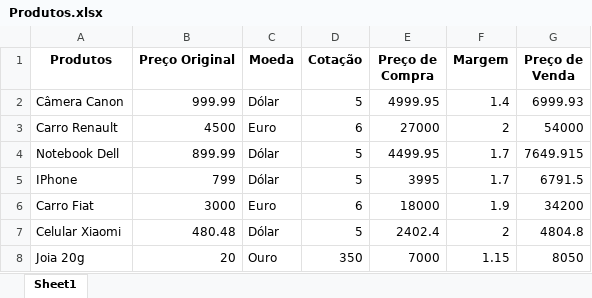
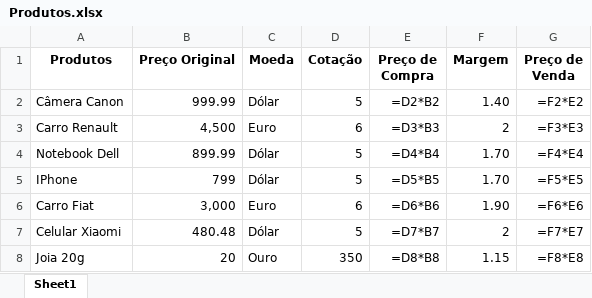
Before and after one commit to Ftorresyi/Web-Scrap-python, an Excel workbook: Produtos.xlsx, sheet Sheet1, drawn as a sheet; values as stored, in another font and other column widths than the file's, no borders; formulas without a stored value are shown as written; the diff names each change by its address in the sheet, - before the commit and + after, or states it on an @@ line.

Commit message:
Atualiza Cotacao na Planilha Excel com Pandas

```diff
--- a/Produtos.xlsx (sheet Sheet1)
+++ b/Produtos.xlsx (sheet Sheet1)
-E2 (Preço de Compra): 4999.95
+E2 (Preço de Compra): =D2*B2
-F2 (Margem): 1.4
+F2 (Margem): 1.40
-G2 (Preço de Venda): 6999.93
+G2 (Preço de Venda): =F2*E2
-B3 (Preço Original): 4500
+B3 (Preço Original): 4,500
-E3 (Preço de Compra): 27000
+E3 (Preço de Compra): =D3*B3
-G3 (Preço de Venda): 54000
+G3 (Preço de Venda): =F3*E3
-E4 (Preço de Compra): 4499.95
+E4 (Preço de Compra): =D4*B4
-F4:F5 (Margem): 1.7
+F4:F5 (Margem): 1.70
-G4 (Preço de Venda): 7649.915
+G4 (Preço de Venda): =F4*E4
-E5 (Preço de Compra): 3995
+E5 (Preço de Compra): =D5*B5
-G5 (Preço de Venda): 6791.5
+G5 (Preço de Venda): =F5*E5
-B6 (Preço Original): 3000
+B6 (Preço Original): 3,000
-E6 (Preço de Compra): 18000
+E6 (Preço de Compra): =D6*B6
-F6 (Margem): 1.9
+F6 (Margem): 1.90
-G6 (Preço de Venda): 34200
+G6 (Preço de Venda): =F6*E6
-E7 (Preço de Compra): 2402.4
+E7 (Preço de Compra): =D7*B7
-G7 (Preço de Venda): 4804.8
+G7 (Preço de Venda): =F7*E7
-E8 (Preço de Compra): 7000
+E8 (Preço de Compra): =D8*B8
-G8 (Preço de Venda): 8050
+G8 (Preço de Venda): =F8*E8
```
Also changed, not shown: 1 other file.
